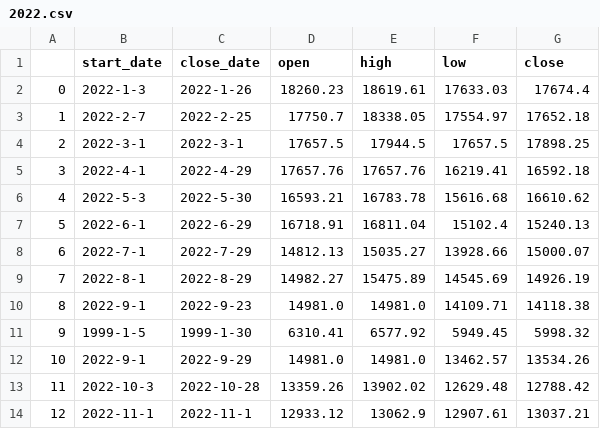
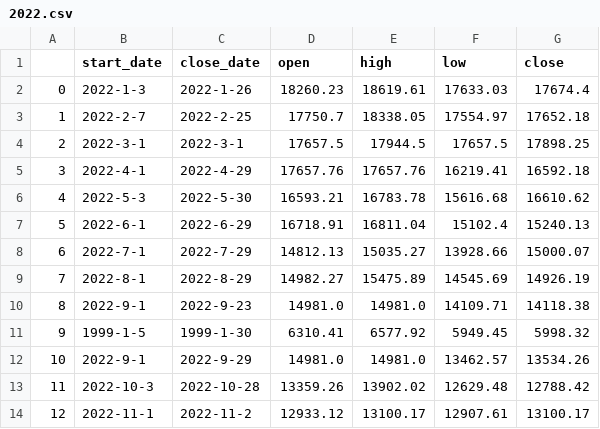
Before and after one commit to Lisa06010416/FinancialIndicators, a CSV file: TAIEX_data/month/2022.csv, drawn as a sheet.

Commit message:
update data ...

```diff
--- a/TAIEX_data/month/2022.csv
+++ b/TAIEX_data/month/2022.csv
@@ -13,2 +13,2 @@
 11,2022-10-3,2022-10-28,13359.26,13902.02,12629.48,12788.42
-12,2022-11-1,2022-11-1,12933.12,13062.9,12907.61,13037.21
+12,2022-11-1,2022-11-2,12933.12,13100.17,12907.61,13100.17
```
Also changed, not shown: TAIEX_data/week/2022.csv, 1 other file.
